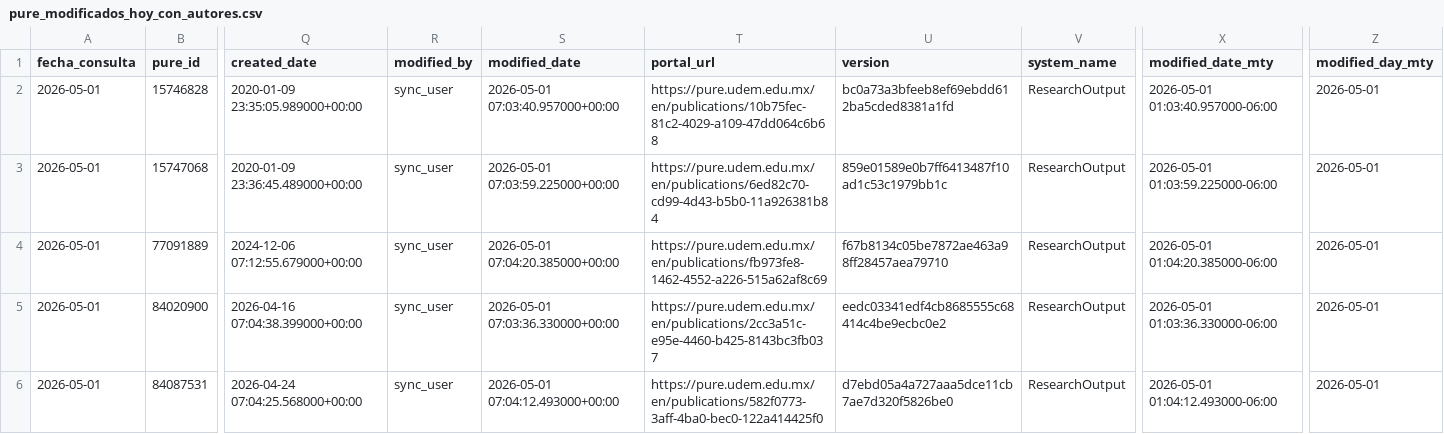
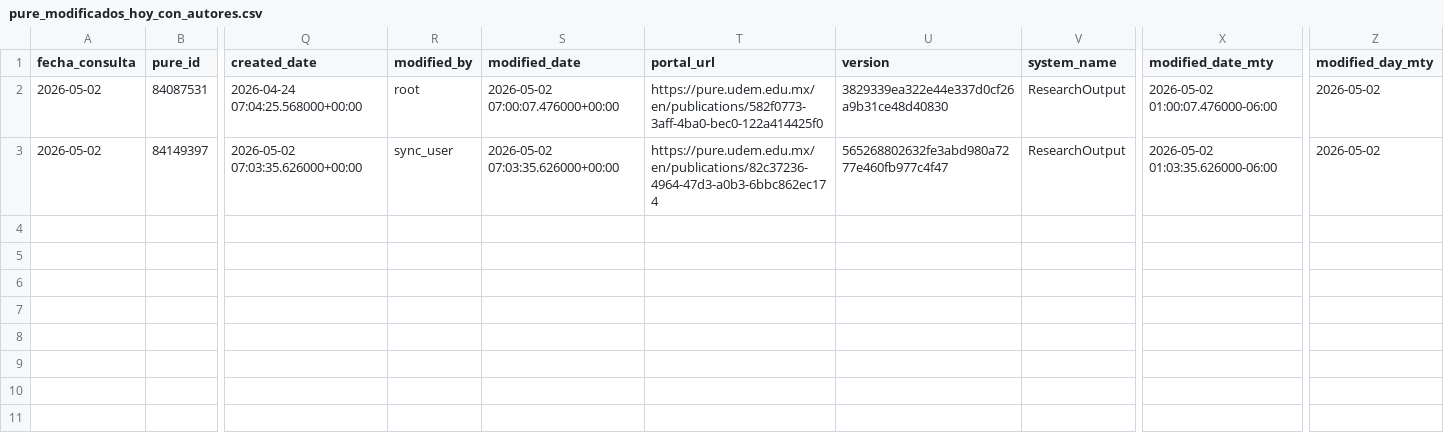
Before and after one commit to victorinox93/pure_daily, a CSV file: data/pure_modificados_hoy_con_autores.csv, drawn as a sheet; only a part is shown, gaps mark what is left out; removed rows and columns are numbered as before the commit, all else as after; rows hold the shown columns only; the diff names each change by its address in the sheet, - before the commit and + after, or states it on an @@ line.

```diff
--- a/data/pure_modificados_hoy_con_autores.csv
+++ b/data/pure_modificados_hoy_con_autores.csv
-row 2: 2026-05-01 | 15746828 | 2020-01-09 23:35:05.989000+00:00 | sync_user | 2026-05-01 07:03:40.957000+00:00 | https://pure.udem.edu.mx/en/publications/10b75fec-81c2-4029-a109-47dd064c6b68 | bc0a73a3bfeeb8ef69ebdd612ba5cded8381a1fd | ResearchOutput | 2026-05-01 01:03:40.957000-06:00 | 2026-05-01
-row 3: 2026-05-01 | 15747068 | 2020-01-09 23:36:45.489000+00:00 | sync_user | 2026-05-01 07:03:59.225000+00:00 | https://pure.udem.edu.mx/en/publications/6ed82c70-cd99-4d43-b5b0-11a926381b84 | 859e01589e0b7ff6413487f10ad1c53c1979bb1c | ResearchOutput | 2026-05-01 01:03:59.225000-06:00 | 2026-05-01
-row 4: 2026-05-01 | 77091889 | 2024-12-06 07:12:55.679000+00:00 | sync_user | 2026-05-01 07:04:20.385000+00:00 | https://pure.udem.edu.mx/en/publications/fb973fe8-1462-4552-a226-515a62af8c69 | f67b8134c05be7872ae463a98ff28457aea79710 | ResearchOutput | 2026-05-01 01:04:20.385000-06:00 | 2026-05-01
-row 5: 2026-05-01 | 84020900 | 2026-04-16 07:04:38.399000+00:00 | sync_user | 2026-05-01 07:03:36.330000+00:00 | https://pure.udem.edu.mx/en/publications/2cc3a51c-e95e-4460-b425-8143bc3fb037 | eedc03341edf4cb8685555c68414c4be9ecbc0e2 | ResearchOutput | 2026-05-01 01:03:36.330000-06:00 | 2026-05-01
-A2 (fecha_consulta): 2026-05-01
+A2 (fecha_consulta): 2026-05-02
-R2 (modified_by): sync_user
+R2 (modified_by): root
-S2 (modified_date): 2026-05-01 07:04:12.493000+00:00
+S2 (modified_date): 2026-05-02 07:00:07.476000+00:00
-U2 (version): d7ebd05a4a727aaa5dce11cb7ae7d320f5826be0
+U2 (version): 3829339ea322e44e337d0cf26a9b31ce48d40830
-X2 (modified_date_mty): 2026-05-01 01:04:12.493000-06:00
+X2 (modified_date_mty): 2026-05-02 01:00:07.476000-06:00
-Z2 (modified_day_mty): 2026-05-01
+Z2 (modified_day_mty): 2026-05-02
+row 3: 2026-05-02 | 84149397 | 2026-05-02 07:03:35.626000+00:00 | sync_user | 2026-05-02 07:03:35.626000+00:00 | https://pure.udem.edu.mx/en/publications/82c37236-4964-47d3-a0b3-6bbc862ec174 | 565268802632fe3abd980a7277e460fb977c4f47 | ResearchOutput | 2026-05-02 01:03:35.626000-06:00 | 2026-05-02
```
Also changed, not shown: data/pure_nuevos_hoy_con_autores.csv, data/pure_resumen_diario.csv, 2 other files.
